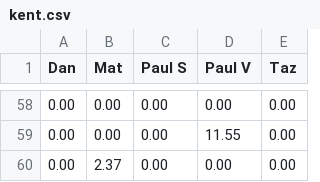
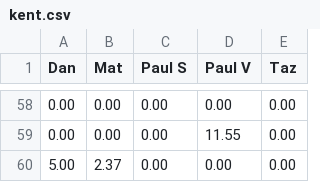
Before and after one commit to matbroughty/fffc, a CSV file: data/kent.csv, drawn as a sheet; only a part is shown, gaps mark what is left out.

```diff
--- a/data/kent.csv
+++ b/data/kent.csv
@@ -59,2 +59,2 @@ Dan, Mat, Paul S, Paul V, Taz
 0.00,0.00,0.00,11.55,0.00
-0.00,2.37,0.00,0.00,0.00
+5.00,2.37,0.00,0.00,0.00
```
Also changed, not shown: 1 other file.
